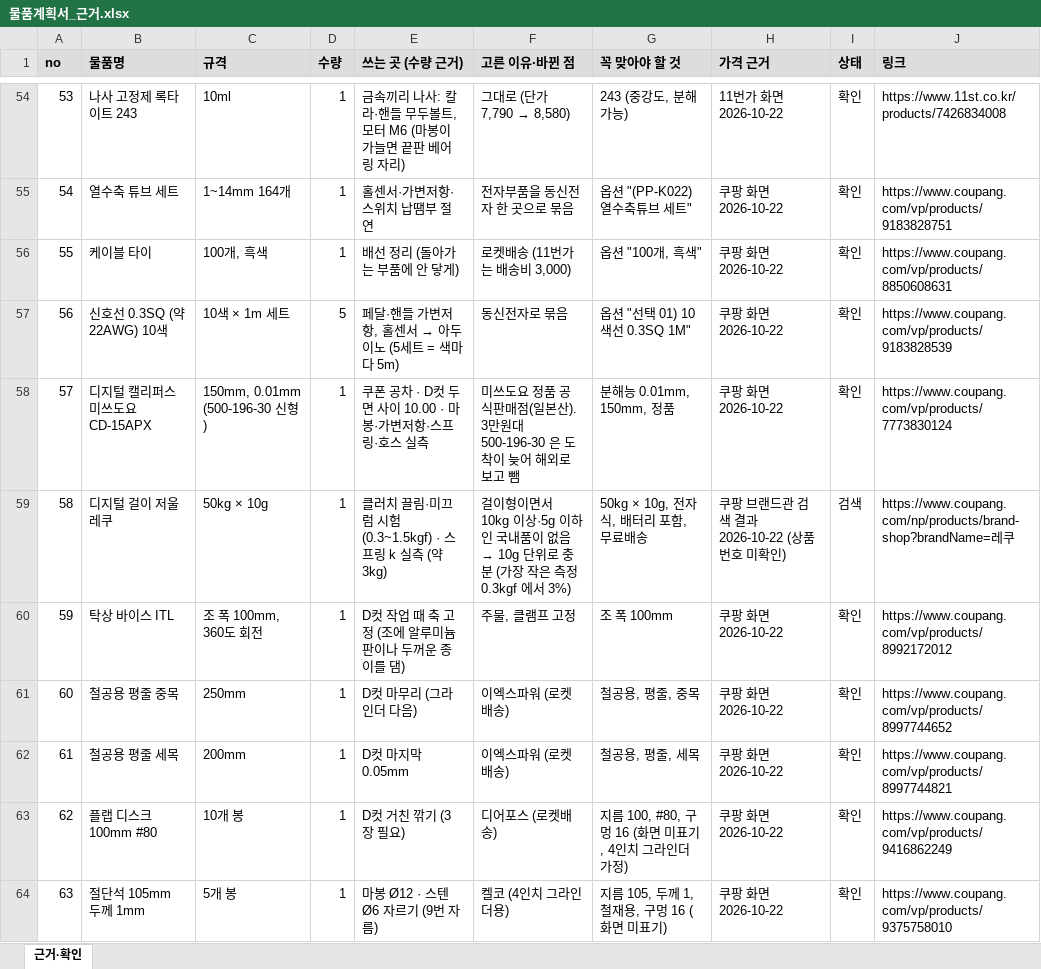
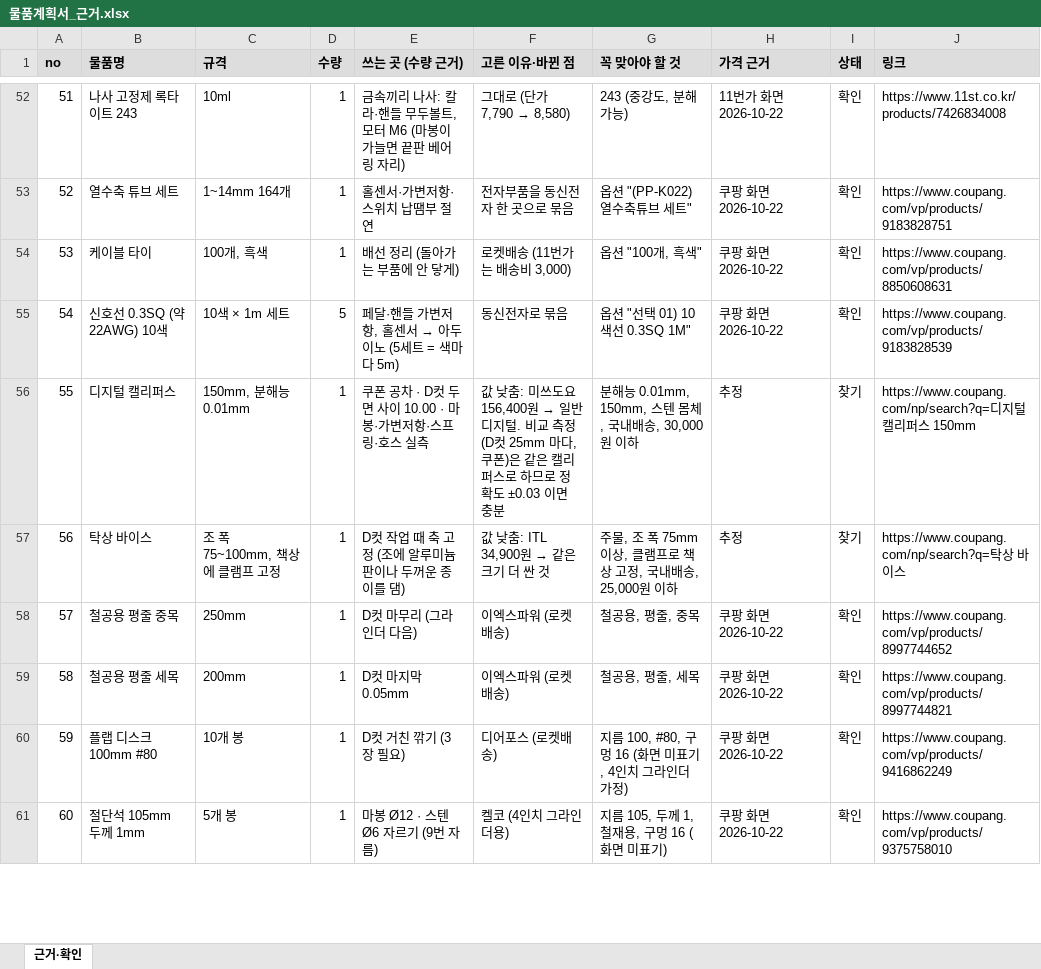
Before and after one commit to jang090623-alt/neo, an Excel workbook: v4/물품계획서_근거.xlsx, sheet 근거·확인, drawn as a sheet; only a part is shown, gaps mark what is left out; values as stored, in another font and other column widths than the file's, no borders; removed rows and columns are numbered as before the commit, all else as after; the diff covers the shown part only; the diff names each change by its address in the sheet, - before the commit and + after, or states it on an @@ line.

```diff
--- a/v4/물품계획서_근거.xlsx (sheet 근거·확인)
+++ b/v4/물품계획서_근거.xlsx (sheet 근거·확인)
@@ column A (no) renumbered between rows 45 and 82 @@
-row 58: 57 | 디지털 캘리퍼스 미쓰도요 CD-15APX | 150mm, 0.01mm (500-196-30 신형) | 1 | 쿠폰 공차 · D컷 두 면 사이 10.00 · 마봉·가변저항·스프링·호스 실측 | 미쓰도요 정품 공식판매점(일본산). 3만원대 500-196-30 은 도착이 늦어 해외로 보고 뺌 | 분해능 0.01mm, 150mm, 정품 | 쿠팡 화면 2026-10-22 | 확인 | https://www.coupang.com/vp/products/7773830124
-row 59: 58 | 디지털 걸이 저울 레쿠 | 50kg × 10g | 1 | 클러치 끌림·미끄럼 시험 (0.3~1.5kgf) · 스프링 k 실측 (약 3kg) | 걸이형이면서 10kg 이상·5g 이하인 국내품이 없음 → 10g 단위로 충분 (가장 작은 측정 0.3kgf 에서 3%) | 50kg × 10g, 전자식, 배터리 포함, 무료배송 | 쿠팡 브랜드관 검색 결과 2026-10-22 (상품 번호 미확인) | 검색 | https://www.coupang.com/np/products/brand-shop?brandName=레쿠
-row 60: 59 | 탁상 바이스 ITL | 조 폭 100mm, 360도 회전 | 1 | D컷 작업 때 축 고정 (조에 알루미늄판이나 두꺼운 종이를 댐) | 주물, 클램프 고정 | 조 폭 100mm | 쿠팡 화면 2026-10-22 | 확인 | https://www.coupang.com/vp/products/8992172012
+row 56: 55 | 디지털 캘리퍼스 | 150mm, 분해능 0.01mm | 1 | 쿠폰 공차 · D컷 두 면 사이 10.00 · 마봉·가변저항·스프링·호스 실측 | 값 낮춤: 미쓰도요 156,400원 → 일반 디지털. 비교 측정(D컷 25mm 마다, 쿠폰)은 같은 캘리퍼스로 하므로 정확도 ±0.03 이면 충분 | 분해능 0.01mm, 150mm, 스텐 몸체, 국내배송, 30,000원 이하 | 추정 | 찾기 | https://www.coupang.com/np/search?q=디지털 캘리퍼스 150mm
+row 57: 56 | 탁상 바이스 | 조 폭 75~100mm, 책상에 클램프 고정 | 1 | D컷 작업 때 축 고정 (조에 알루미늄판이나 두꺼운 종이를 댐) | 값 낮춤: ITL 34,900원 → 같은 크기 더 싼 것 | 주물, 조 폭 75mm 이상, 클램프로 책상 고정, 국내배송, 25,000원 이하 | 추정 | 찾기 | https://www.coupang.com/np/search?q=탁상 바이스
```
Also changed, not shown: 7 added rows, 9 removed rows and 19 edited cells elsewhere in this sheet, v4/창체_물품계획서_RPM.xlsx, 10 other files.
